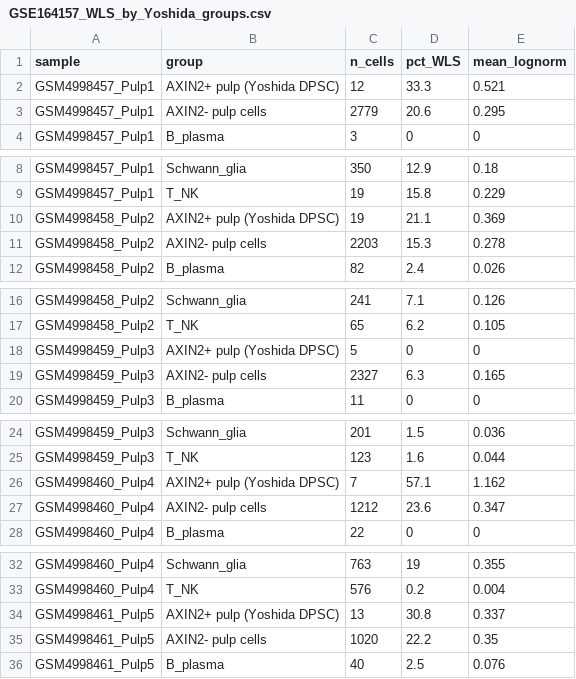
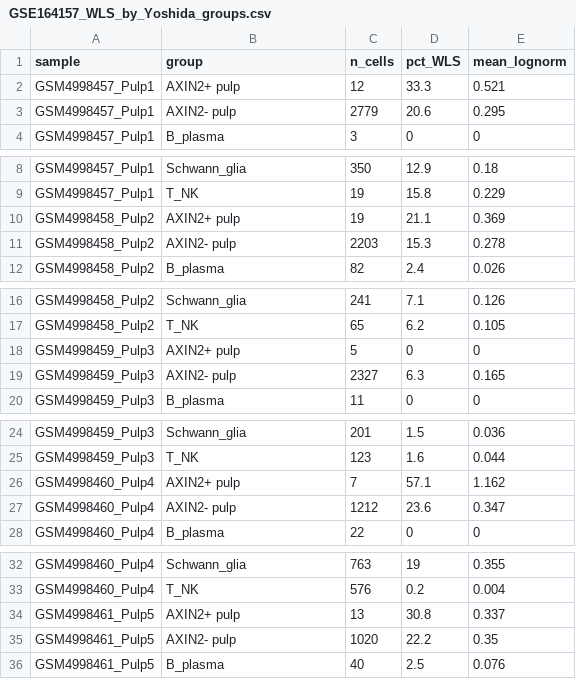
Before and after one commit to mtariqi/dpsc-wls-validation, a CSV file: results/figures_for_Hsu/GSE164157_WLS_by_Yoshida_groups.csv, drawn as a sheet; only a part is shown, gaps mark what is left out.

Commit message:
Figures v5: Harmony UMAP for GSE164157, Yoshida groups, depth-adjusted AXIN2 check

```diff
--- a/results/figures_for_Hsu/GSE164157_WLS_by_Yoshida_groups.csv
+++ b/results/figures_for_Hsu/GSE164157_WLS_by_Yoshida_groups.csv
@@ -1,4 +1,4 @@
 "sample","group","n_cells","pct_WLS","mean_lognorm"
-"GSM4998457_Pulp1","AXIN2+ pulp (Yoshida DPSC)",12,33.3,0.521
-"GSM4998457_Pulp1","AXIN2- pulp cells",2779,20.6,0.295
+"GSM4998457_Pulp1","AXIN2+ pulp",12,33.3,0.521
+"GSM4998457_Pulp1","AXIN2- pulp",2779,20.6,0.295
 "GSM4998457_Pulp1","B_plasma",3,0,0
@@ -9,4 +9,4 @@
 "GSM4998457_Pulp1","T_NK",19,15.8,0.229
-"GSM4998458_Pulp2","AXIN2+ pulp (Yoshida DPSC)",19,21.1,0.369
-"GSM4998458_Pulp2","AXIN2- pulp cells",2203,15.3,0.278
+"GSM4998458_Pulp2","AXIN2+ pulp",19,21.1,0.369
+"GSM4998458_Pulp2","AXIN2- pulp",2203,15.3,0.278
 "GSM4998458_Pulp2","B_plasma",82,2.4,0.026
@@ -17,4 +17,4 @@
 "GSM4998458_Pulp2","T_NK",65,6.2,0.105
-"GSM4998459_Pulp3","AXIN2+ pulp (Yoshida DPSC)",5,0,0
-"GSM4998459_Pulp3","AXIN2- pulp cells",2327,6.3,0.165
+"GSM4998459_Pulp3","AXIN2+ pulp",5,0,0
+"GSM4998459_Pulp3","AXIN2- pulp",2327,6.3,0.165
 "GSM4998459_Pulp3","B_plasma",11,0,0
@@ -25,4 +25,4 @@
 "GSM4998459_Pulp3","T_NK",123,1.6,0.044
-"GSM4998460_Pulp4","AXIN2+ pulp (Yoshida DPSC)",7,57.1,1.162
-"GSM4998460_Pulp4","AXIN2- pulp cells",1212,23.6,0.347
+"GSM4998460_Pulp4","AXIN2+ pulp",7,57.1,1.162
+"GSM4998460_Pulp4","AXIN2- pulp",1212,23.6,0.347
 "GSM4998460_Pulp4","B_plasma",22,0,0
@@ -33,4 +33,4 @@
 "GSM4998460_Pulp4","T_NK",576,0.2,0.004
-"GSM4998461_Pulp5","AXIN2+ pulp (Yoshida DPSC)",13,30.8,0.337
-"GSM4998461_Pulp5","AXIN2- pulp cells",1020,22.2,0.35
+"GSM4998461_Pulp5","AXIN2+ pulp",13,30.8,0.337
+"GSM4998461_Pulp5","AXIN2- pulp",1020,22.2,0.35
 "GSM4998461_Pulp5","B_plasma",40,2.5,0.076
```
Also changed, not shown: results/figures_for_Hsu/GSE185222_WLS_by_Yoshida_groups.csv, results/figures_for_Hsu/GSE202476_WLS_by_Yoshida_groups.csv, 40 other files.
